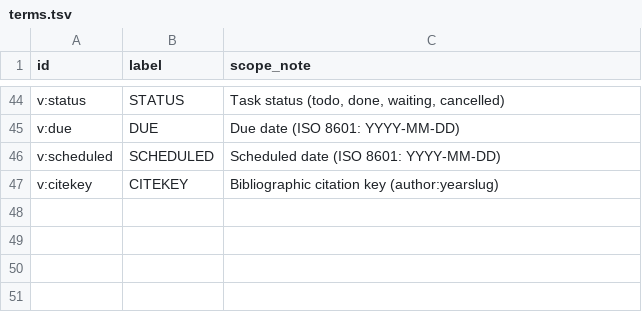
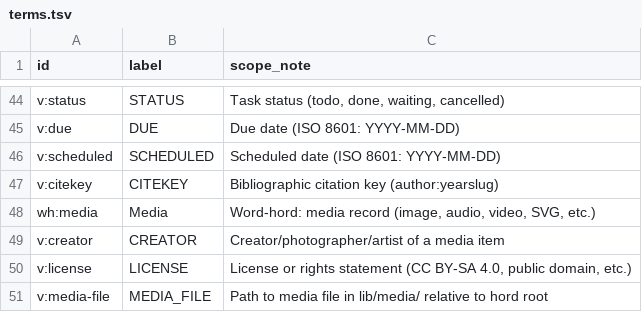
Before and after one commit to chenla/hoard, a TSV file: src/hord/terms.tsv, drawn as a sheet; only a part is shown, gaps mark what is left out.

```diff
--- a/src/hord/terms.tsv
+++ b/src/hord/terms.tsv
@@ -47 +47,5 @@ v:scheduled	SCHEDULED	Scheduled date (ISO 8601: YYYY-MM-DD)
 v:citekey	CITEKEY	Bibliographic citation key (author:yearslug)
+wh:media	Media	Word-hord: media record (image, audio, video, SVG, etc.)
+v:creator	CREATOR	Creator/photographer/artist of a media item
+v:license	LICENSE	License or rights statement (CC BY-SA 4.0, public domain, etc.)
+v:media-file	MEDIA_FILE	Path to media file in lib/media/ relative to hord root
```
Also changed, not shown: 3 other files.
